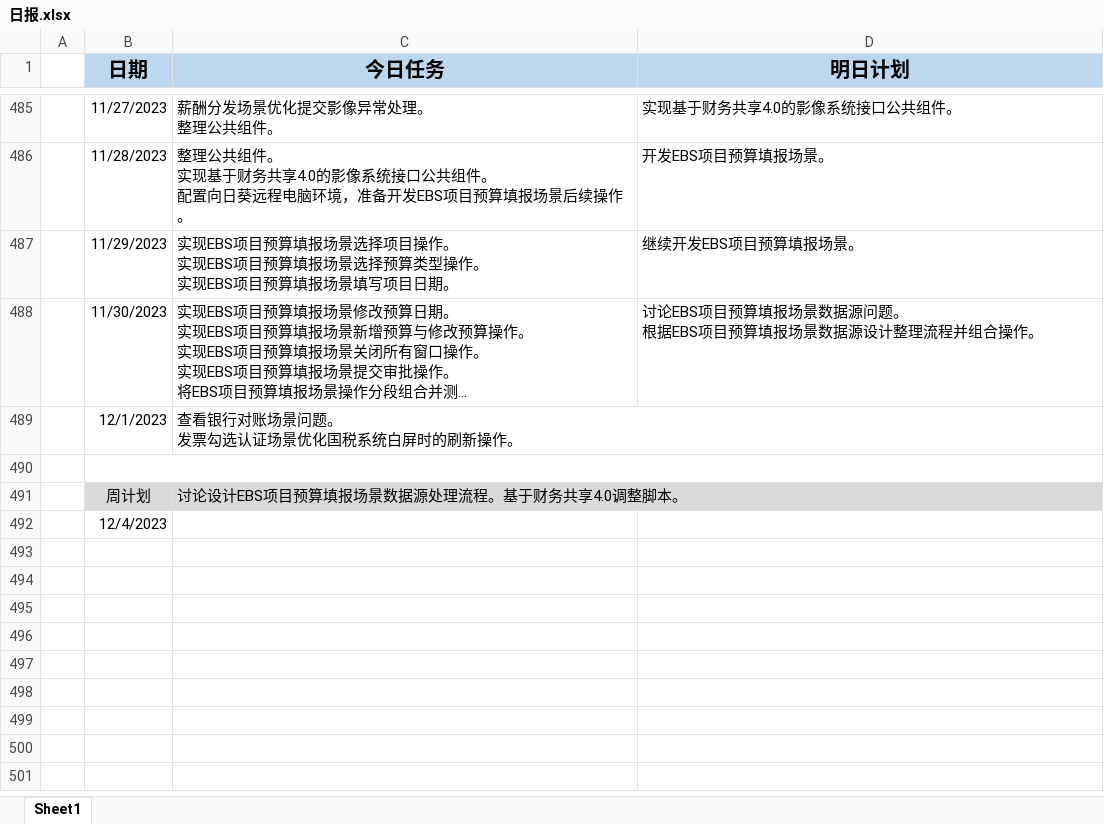
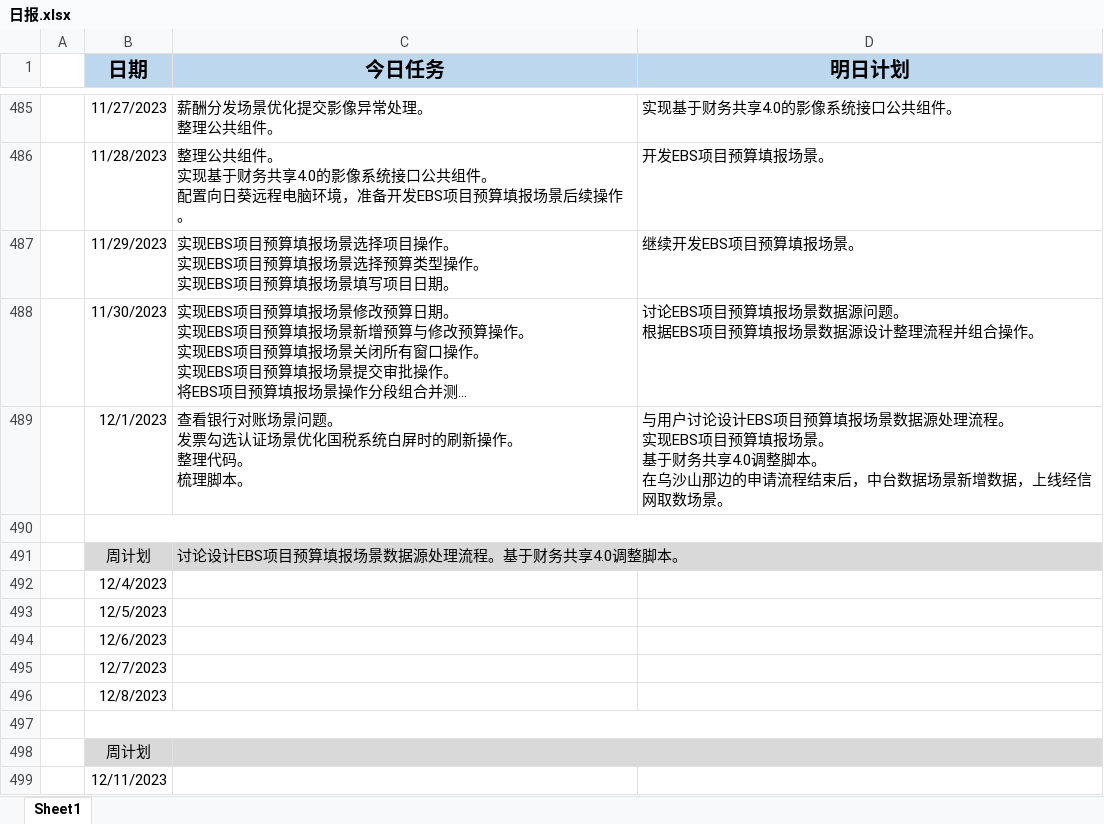
Before and after one commit to sy5683/PersonalTool, an Excel workbook: personal_tool/work_tool/工作报告填写器/file/日报.xlsx, sheet Sheet1, drawn as a sheet; only a part is shown, gaps mark what is left out; long unchanged cells end in …; values as stored, in another font and other column widths than the file's, no borders; ↵ is a line break in a cell; the diff names each change by its address in the sheet, - before the commit and + after, or states it on an @@ line.

```diff
--- a/personal_tool/work_tool/工作报告填写器/file/日报.xlsx (sheet Sheet1)
+++ b/personal_tool/work_tool/工作报告填写器/file/日报.xlsx (sheet Sheet1)
-C489 (今日任务): 查看银行对账场景问题。 ↵ 发票勾选认证场景优化国税系统白屏时的刷新操作。
+C489 (今日任务): 查看银行对账场景问题。 ↵ 发票勾选认证场景优化国税系统白屏时的刷新操作。 ↵ 整理代码。 ↵ 梳理脚本。
-D489 (明日计划): (empty)
+D489 (明日计划): 与用户讨论设计EBS项目预算填报场景数据源处理流程。 ↵ 实现EBS项目预算填报场景。 ↵ 基于财务共享4.0调整脚本。 ↵ 在乌沙山那边的申请流程结束后，中台数据场景新增数据，上线经信网取数场景。
+row 493:  | 12/5/2023
+row 494:  | 12/6/2023
+row 495:  | 12/7/2023
+row 496:  | 12/8/2023
+row 497: (empty)
+row 498:  | 周计划
+row 499:  | 12/11/2023
```
Also changed, not shown: 14 other files.
